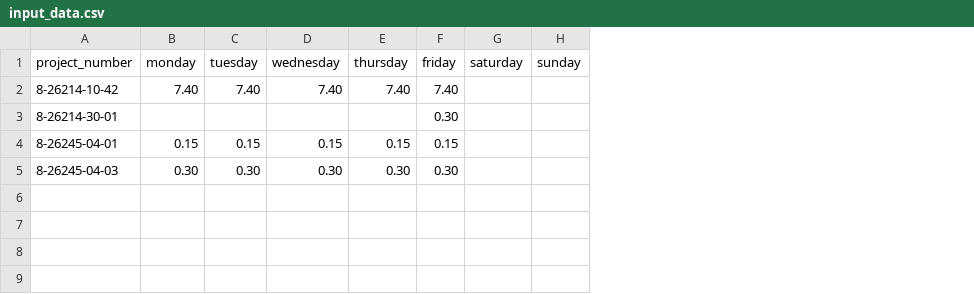
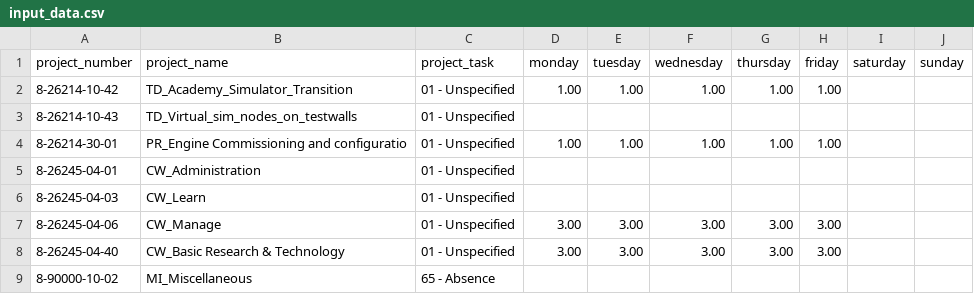
Before and after one commit to BeerBear85/TMS_auto_fill, a CSV file: input_data.csv, drawn as a sheet; addresses are those after the commit; the diff names each change by its address in the sheet, - before the commit and + after, or states it on an @@ line.

```diff
--- a/input_data.csv
+++ b/input_data.csv
+column B (project_name), row 2: TD_Academy_Simulator_Transition; rows 4-6: PR_Engine Commissioning and configuratio | CW_Administration | CW_Learn
+column C (project_task), row 2: 01 - Unspecified; rows 4-6: all 01 - Unspecified
-D2 (monday): 7.40
+D2 (monday): 1.00
-E2 (tuesday): 7.40
+E2 (tuesday): 1.00
-F2 (wednesday): 7.40
+F2 (wednesday): 1.00
-G2 (thursday): 7.40
+G2 (thursday): 1.00
-H2 (friday): 7.40
+H2 (friday): 1.00
+row 3: 8-26214-10-43 | TD_Virtual_sim_nodes_on_testwalls | 01 - Unspecified
-D4 (monday): (empty)
+D4 (monday): 1.00
-E4 (tuesday): (empty)
+E4 (tuesday): 1.00
-F4 (wednesday): (empty)
+F4 (wednesday): 1.00
-G4 (thursday): (empty)
+G4 (thursday): 1.00
-H4 (friday): 0.30
+H4 (friday): 1.00
-D5 (monday): 0.15
+D5 (monday): (empty)
-E5 (tuesday): 0.15
+E5 (tuesday): (empty)
-F5 (wednesday): 0.15
+F5 (wednesday): (empty)
-G5 (thursday): 0.15
+G5 (thursday): (empty)
-H5 (friday): 0.15
+H5 (friday): (empty)
-D6 (monday): 0.30
+D6 (monday): (empty)
-E6 (tuesday): 0.30
+E6 (tuesday): (empty)
-F6 (wednesday): 0.30
+F6 (wednesday): (empty)
-G6 (thursday): 0.30
+G6 (thursday): (empty)
-H6 (friday): 0.30
+H6 (friday): (empty)
+row 7: 8-26245-04-06 | CW_Manage | 01 - Unspecified | 3.00 | 3.00 | 3.00 | 3.00 | 3.00
+row 8: 8-26245-04-40 | CW_Basic Research & Technology | 01 - Unspecified | 3.00 | 3.00 | 3.00 | 3.00 | 3.00
+row 9: 8-90000-10-02 | MI_Miscellaneous | 65 - Absence
```
Also changed, not shown: 4 other files.
